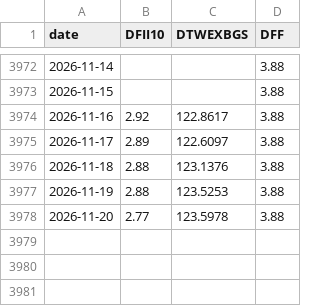
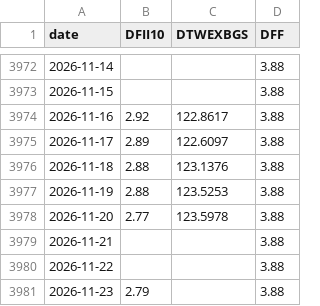
Before and after one commit to anandtpatel/GLD-data, a CSV file: data/macro.csv, drawn as a sheet; only a part is shown, gaps mark what is left out; the diff names each change by its address in the sheet, - before the commit and + after, or states it on an @@ line.

```diff
--- a/data/macro.csv
+++ b/data/macro.csv
+row 3979: 2026-11-21 |  |  | 3.88
+row 3980: 2026-11-22 |  |  | 3.88
+row 3981: 2026-11-23 | 2.79 |  | 3.88
```
Also changed, not shown: data/fed_odds.csv, gld_10y.csv, 6 other files.
